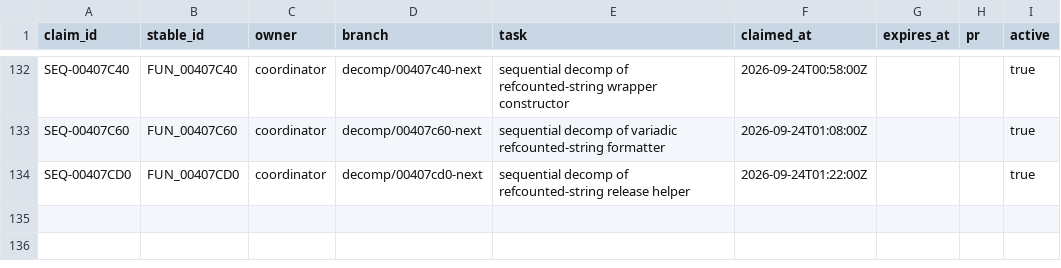
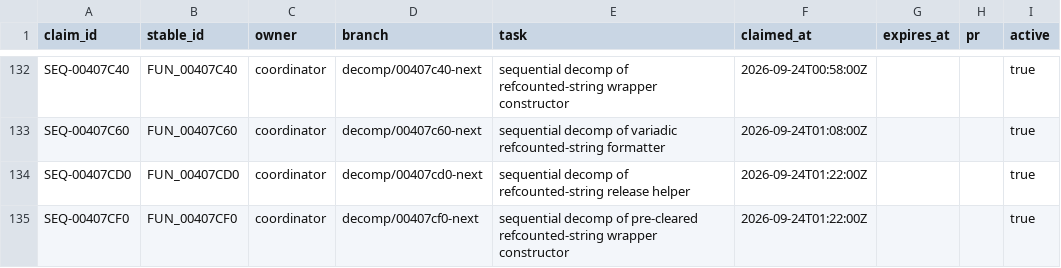
Before and after one commit to Putxo/BioHazard-V-Resurrection, a CSV file: database/claims.csv, drawn as a sheet; only a part is shown, gaps mark what is left out.

```diff
--- a/database/claims.csv
+++ b/database/claims.csv
@@ -134 +134,2 @@ SEQ-00407C60,FUN_00407C60,coordinator,decomp/00407c60-next,sequential decomp of
 SEQ-00407CD0,FUN_00407CD0,coordinator,decomp/00407cd0-next,sequential decomp of refcounted-string release helper,2026-09-24T01:22:00Z,,,true
+SEQ-00407CF0,FUN_00407CF0,coordinator,decomp/00407cf0-next,sequential decomp of pre-cleared refcounted-string wrapper constructor,2026-09-24T01:22:00Z,,,true
```
Also changed, not shown: database/functions.csv, database/history.csv, 10 other files.
